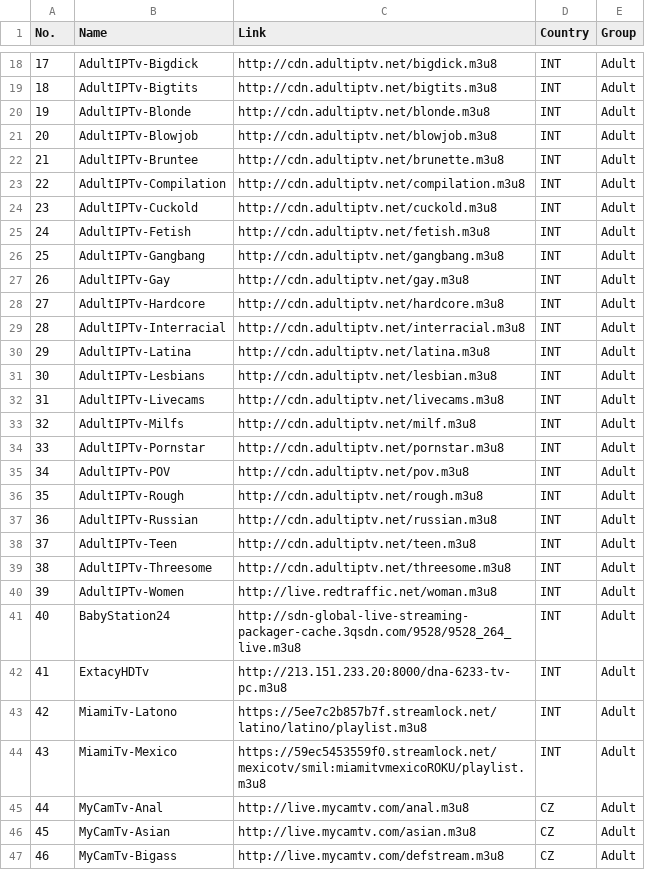
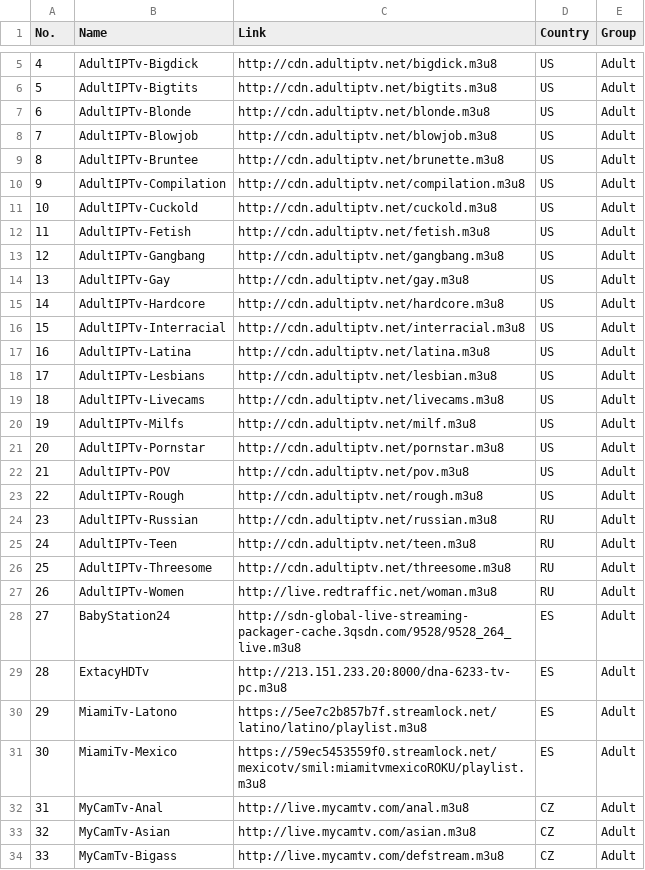
Before and after one commit to iptv-world/iptv-world.github.io, a CSV file: core/kayes01/list.csv, drawn as a sheet; only a part is shown, gaps mark what is left out; addresses are those after the commit; the diff covers the shown part only; the diff names each change by its address in the sheet, - before the commit and + after, or states it on an @@ line.

```diff
--- a/core/kayes01/list.csv
+++ b/core/kayes01/list.csv
@@ column A (No.) renumbered between rows 2 and 75 @@
-D5:D23 (Country): INT
+D5:D23 (Country): US
-D24:D27 (Country): INT
+D24:D27 (Country): RU
-D28:D31 (Country): INT
+D28:D31 (Country): ES
```
Also changed, not shown: 14 added rows, 1 removed row, 12 moved rows and 6 edited cells elsewhere in this file.
